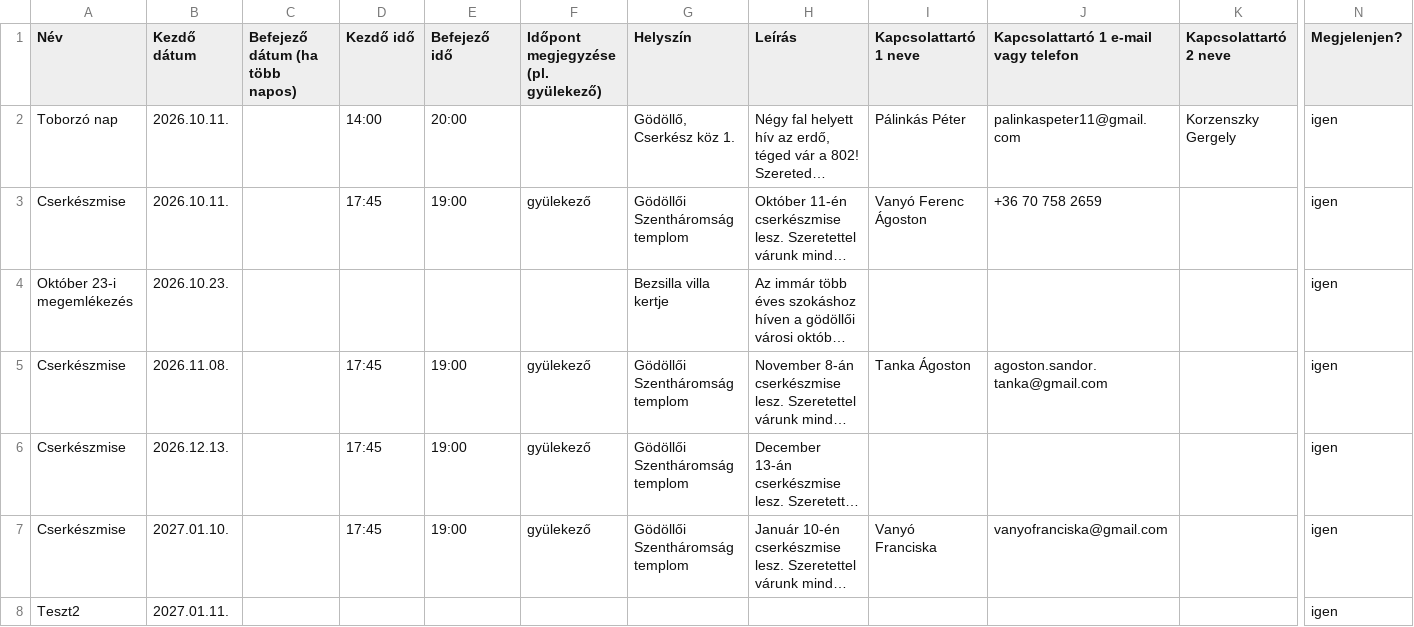
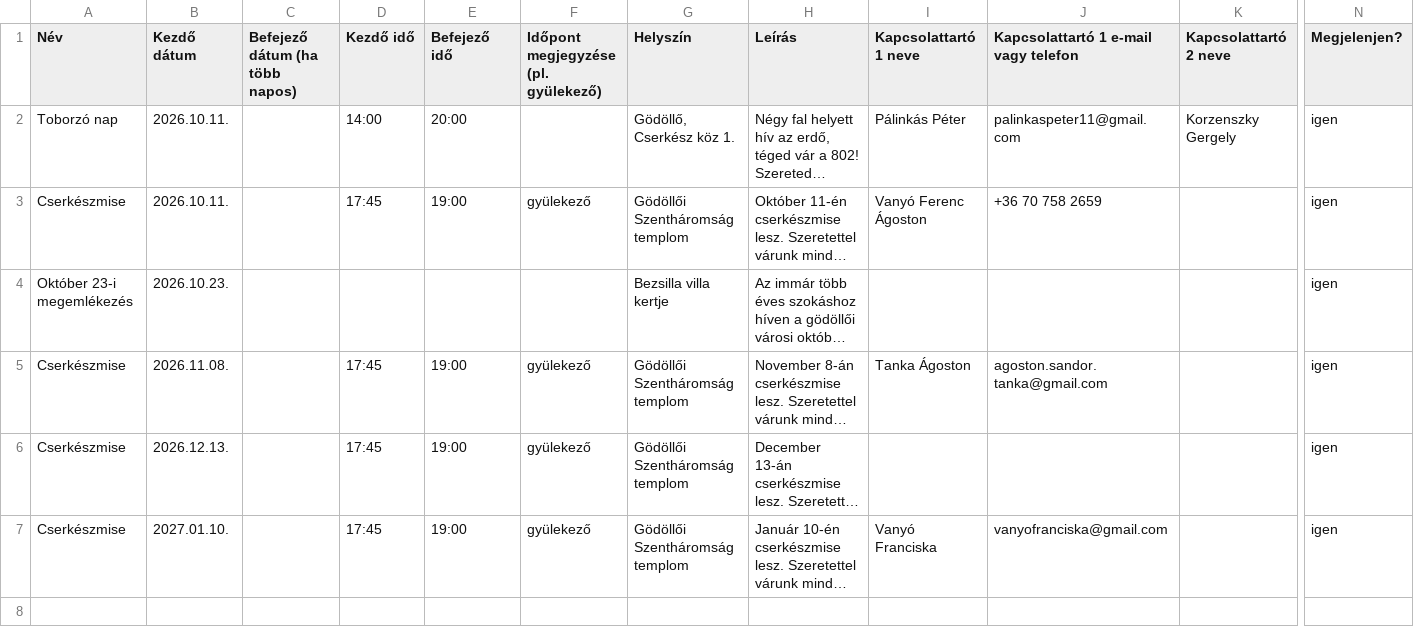
Before and after one commit to PixelPekseg/802-cserkesz, a CSV file: data/programok.csv, drawn as a sheet; only a part is shown, gaps mark what is left out; long unchanged cells end in …; rows hold the shown columns only; the diff names each change by its address in the sheet, - before the commit and + after, or states it on an @@ line.

```diff
--- a/data/programok.csv
+++ b/data/programok.csv
-row 8: Teszt2 | 2027.01.11. |  |  |  |  |  |  |  |  |  | igen
```
Also changed, not shown: 1 other file.
